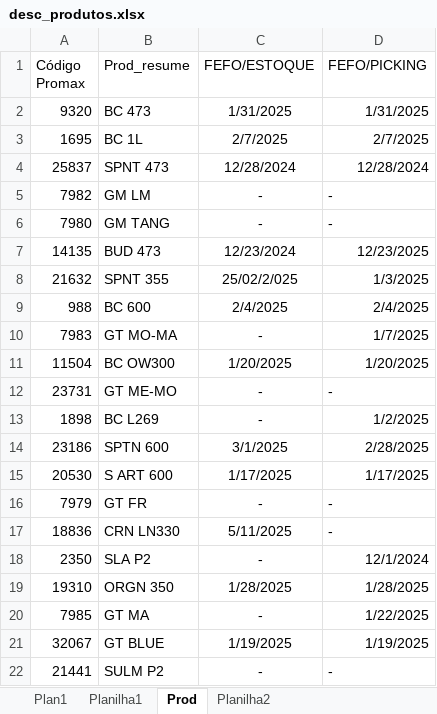
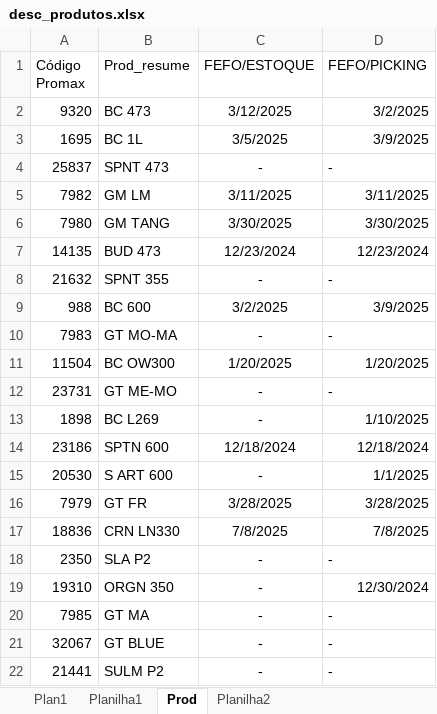
Before and after one commit to guuhlz/dash-dismepi, an Excel workbook: data/desc_produtos.xlsx, sheet Prod, drawn as a sheet; only a part is shown; values as stored, in another font and other column widths than the file's, no borders; the diff covers the shown part only; the diff names each change by its address in the sheet, - before the commit and + after, or states it on an @@ line.

```diff
--- a/data/desc_produtos.xlsx (sheet Prod)
+++ b/data/desc_produtos.xlsx (sheet Prod)
-C2 (FEFO/ESTOQUE): 1/31/2025
+C2 (FEFO/ESTOQUE): 3/12/2025
-D2 (FEFO/PICKING): 1/31/2025
+D2 (FEFO/PICKING): 3/2/2025
-C3 (FEFO/ESTOQUE): 2/7/2025
+C3 (FEFO/ESTOQUE): 3/5/2025
-D3 (FEFO/PICKING): 2/7/2025
+D3 (FEFO/PICKING): 3/9/2025
-C4 (FEFO/ESTOQUE): 12/28/2024
+C4 (FEFO/ESTOQUE): -
-D4 (FEFO/PICKING): 12/28/2024
+D4 (FEFO/PICKING): -
-C5 (FEFO/ESTOQUE): -
+C5 (FEFO/ESTOQUE): 3/11/2025
-D5 (FEFO/PICKING): -
+D5 (FEFO/PICKING): 3/11/2025
-C6 (FEFO/ESTOQUE): -
+C6 (FEFO/ESTOQUE): 3/30/2025
-D6 (FEFO/PICKING): -
+D6 (FEFO/PICKING): 3/30/2025
-D7 (FEFO/PICKING): 12/23/2025
+D7 (FEFO/PICKING): 12/23/2024
-C8 (FEFO/ESTOQUE): 25/02/2/025
+C8 (FEFO/ESTOQUE): -
-D8 (FEFO/PICKING): 1/3/2025
+D8 (FEFO/PICKING): -
-C9 (FEFO/ESTOQUE): 2/4/2025
+C9 (FEFO/ESTOQUE): 3/2/2025
-D9 (FEFO/PICKING): 2/4/2025
+D9 (FEFO/PICKING): 3/9/2025
-D10 (FEFO/PICKING): 1/7/2025
+D10 (FEFO/PICKING): -
-D13 (FEFO/PICKING): 1/2/2025
+D13 (FEFO/PICKING): 1/10/2025
-C14 (FEFO/ESTOQUE): 3/1/2025
+C14 (FEFO/ESTOQUE): 12/18/2024
-D14 (FEFO/PICKING): 2/28/2025
+D14 (FEFO/PICKING): 12/18/2024
-C15 (FEFO/ESTOQUE): 1/17/2025
+C15 (FEFO/ESTOQUE): -
-D15 (FEFO/PICKING): 1/17/2025
+D15 (FEFO/PICKING): 1/1/2025
-C16 (FEFO/ESTOQUE): -
+C16 (FEFO/ESTOQUE): 3/28/2025
-D16 (FEFO/PICKING): -
+D16 (FEFO/PICKING): 3/28/2025
-C17 (FEFO/ESTOQUE): 5/11/2025
+C17 (FEFO/ESTOQUE): 7/8/2025
-D17 (FEFO/PICKING): -
+D17 (FEFO/PICKING): 7/8/2025
-D18 (FEFO/PICKING): 12/1/2024
+D18 (FEFO/PICKING): -
-C19 (FEFO/ESTOQUE): 1/28/2025
+C19 (FEFO/ESTOQUE): -
-D19 (FEFO/PICKING): 1/28/2025
+D19 (FEFO/PICKING): 12/30/2024
-D20 (FEFO/PICKING): 1/22/2025
+D20 (FEFO/PICKING): -
-C21 (FEFO/ESTOQUE): 1/19/2025
+C21 (FEFO/ESTOQUE): -
-D21 (FEFO/PICKING): 1/19/2025
+D21 (FEFO/PICKING): -
```
Also changed, not shown: 237 edited cells elsewhere in this sheet, sheet Planilha2, 1 other file.
